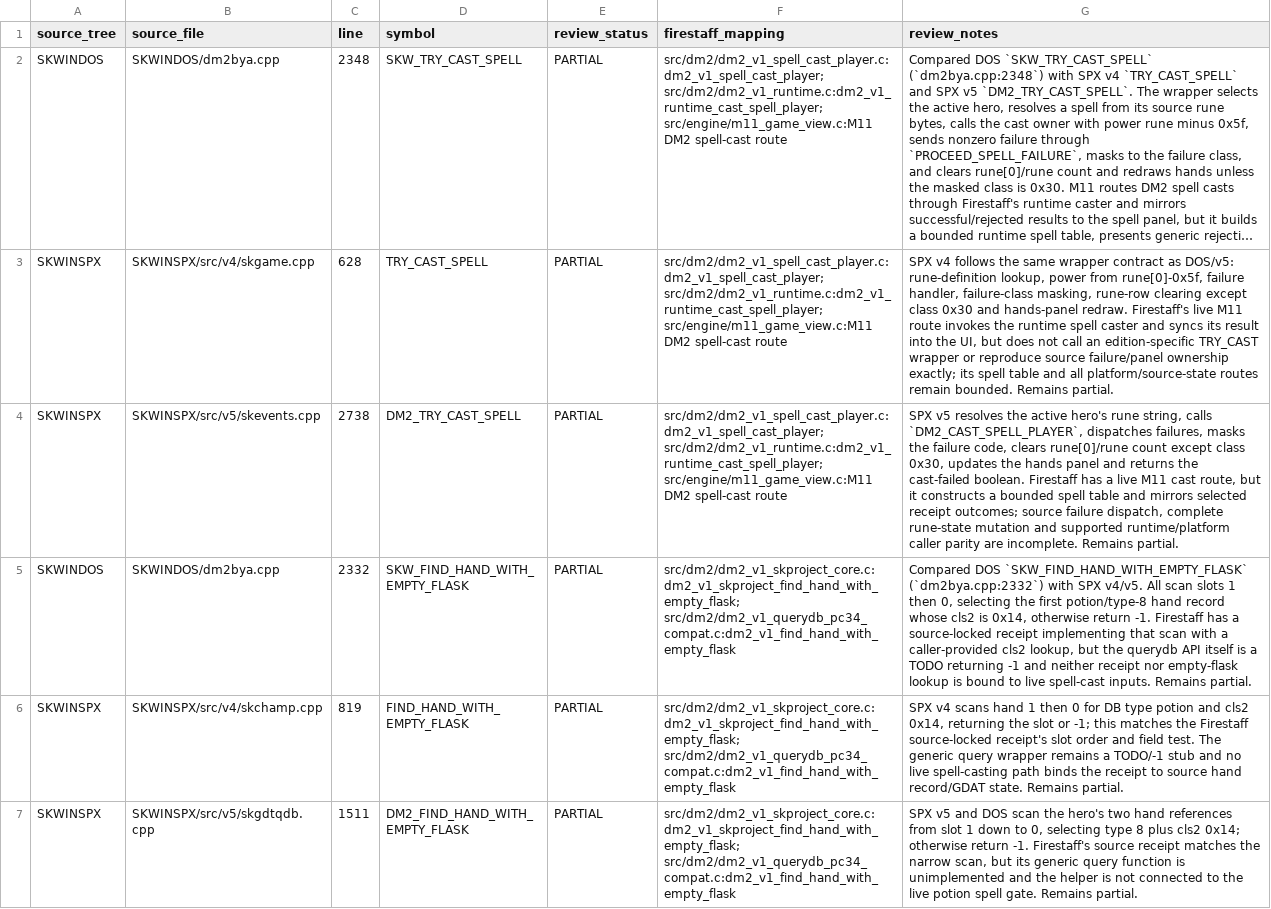
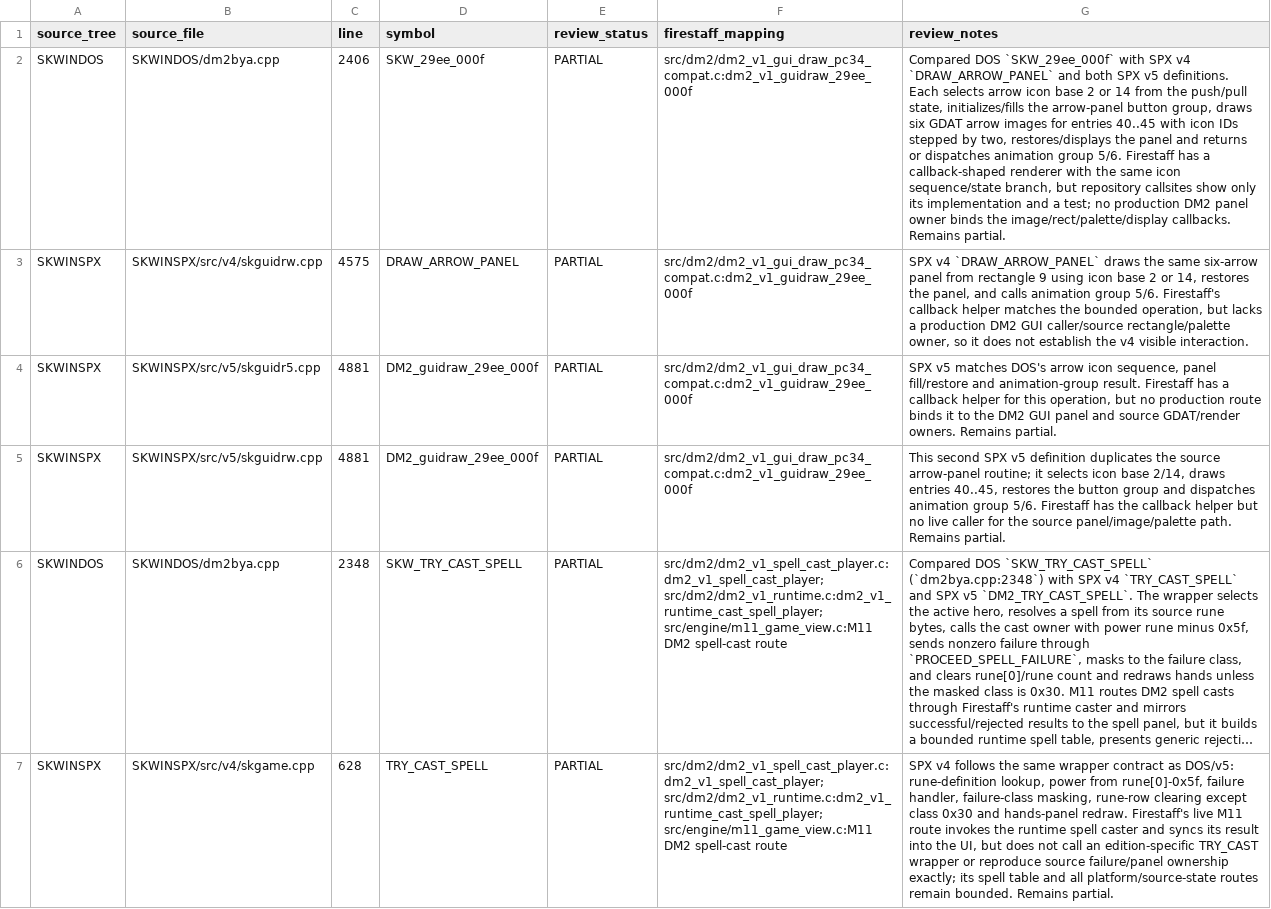
Before and after one commit to yeager/firestaff, a TSV file: docs/reference/audits/SKPROJECT_DM2_ACTIVE_SOURCE_REVIEW.tsv, drawn as a sheet; only a part is shown; the shorter side is filled out with more unchanged rows; long unchanged cells end in …; the diff names each change by its address in the sheet, - before the commit and + after, or states it on an @@ line.

Commit message:
docs: review DM2 arrow panel parity

```diff
--- a/docs/reference/audits/SKPROJECT_DM2_ACTIVE_SOURCE_REVIEW.tsv
+++ b/docs/reference/audits/SKPROJECT_DM2_ACTIVE_SOURCE_REVIEW.tsv
+row 2: SKWINDOS | SKWINDOS/dm2bya.cpp | 2406 | SKW_29ee_000f | PARTIAL | src/dm2/dm2_v1_gui_draw_pc34_compat.c:dm2_v1_guidraw_29ee_000f | Compared DOS `SKW_29ee_000f` with SPX v4 `DRAW_ARROW_PANEL` and both SPX v5 definitions. Each selects arrow icon base 2 or 14 from the push/pull state, initializes/fills the arrow-panel button group, draws six GDAT arrow images for entries 40..45 with icon IDs stepped by two, restores/displays the panel and returns or dispatches animation group 5/6. Firestaff has a callback-shaped renderer with the same icon sequence/state branch, but repository callsites show only its implementation and a test; no production DM2 panel owner binds the image/rect/palette/display callbacks. Remains partial.
+row 3: SKWINSPX | SKWINSPX/src/v4/skguidrw.cpp | 4575 | DRAW_ARROW_PANEL | PARTIAL | src/dm2/dm2_v1_gui_draw_pc34_compat.c:dm2_v1_guidraw_29ee_000f | SPX v4 `DRAW_ARROW_PANEL` draws the same six-arrow panel from rectangle 9 using icon base 2 or 14, restores the panel, and calls animation group 5/6. Firestaff's callback helper matches the bounded operation, but lacks a production DM2 GUI caller/source rectangle/palette owner, so it does not establish the v4 visible interaction.
+row 4: SKWINSPX | SKWINSPX/src/v5/skguidr5.cpp | 4881 | DM2_guidraw_29ee_000f | PARTIAL | src/dm2/dm2_v1_gui_draw_pc34_compat.c:dm2_v1_guidraw_29ee_000f | SPX v5 matches DOS's arrow icon sequence, panel fill/restore and animation-group result. Firestaff has a callback helper for this operation, but no production route binds it to the DM2 GUI panel and source GDAT/render owners. Remains partial.
+row 5: SKWINSPX | SKWINSPX/src/v5/skguidrw.cpp | 4881 | DM2_guidraw_29ee_000f | PARTIAL | src/dm2/dm2_v1_gui_draw_pc34_compat.c:dm2_v1_guidraw_29ee_000f | This second SPX v5 definition duplicates the source arrow-panel routine; it selects icon base 2/14, draws entries 40..45, restores the button group and dispatches animation group 5/6. Firestaff has the callback helper but no live caller for the source panel/image/palette path. Remains partial.
```
Also changed, not shown: docs/reference/audits/SKPROJECT_DM2_ACTIVE_SOURCE_INVENTORY.tsv, 2 other files.
